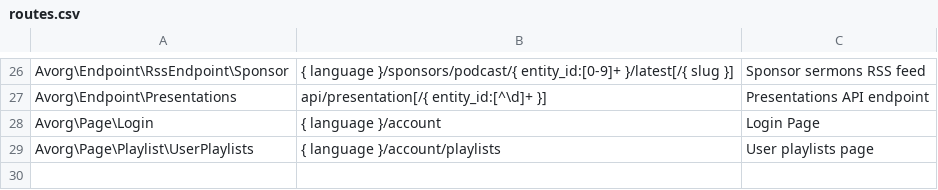
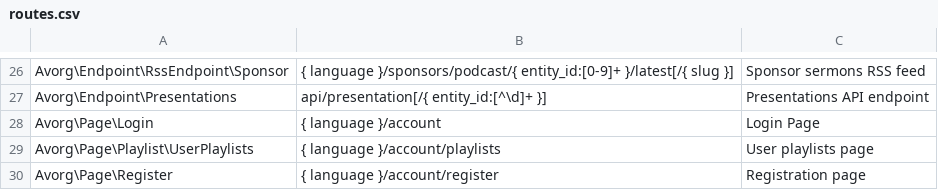
Before and after one commit to AVORG/wp-avorg-plugin, a CSV file: routes.csv, drawn as a sheet; only a part is shown, gaps mark what is left out; the diff names each change by its address in the sheet, - before the commit and + after, or states it on an @@ line.

Commit message:
Create registration page

```diff
--- a/routes.csv
+++ b/routes.csv
+row 30: Avorg\Page\Register | { language }/account/register | Registration page
```
Also changed, not shown: 6 other files.
